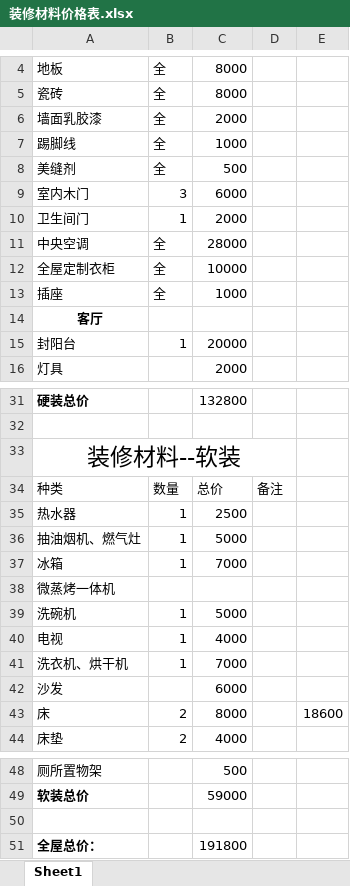
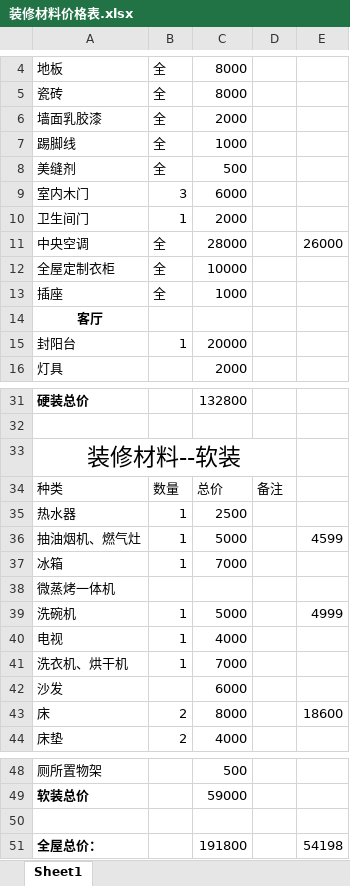
Before and after one commit to SouthWindYin/productivity-tools, an Excel workbook: 装修资料/装修材料价格表.xlsx, sheet Sheet1, drawn as a sheet; only a part is shown, gaps mark what is left out; values as stored, in another font and other column widths than the file's, no borders; the diff names each change by its address in the sheet, - before the commit and + after, or states it on an @@ line.

```diff
--- a/装修资料/装修材料价格表.xlsx (sheet Sheet1)
+++ b/装修资料/装修材料价格表.xlsx (sheet Sheet1)
-E11: (empty)
+E11: 26000
-E36: (empty)
+E36: 4599
-E39: (empty)
+E39: 4999
-E51: (empty)
+E51: 54198
```
Also changed, not shown: 7 other files.
